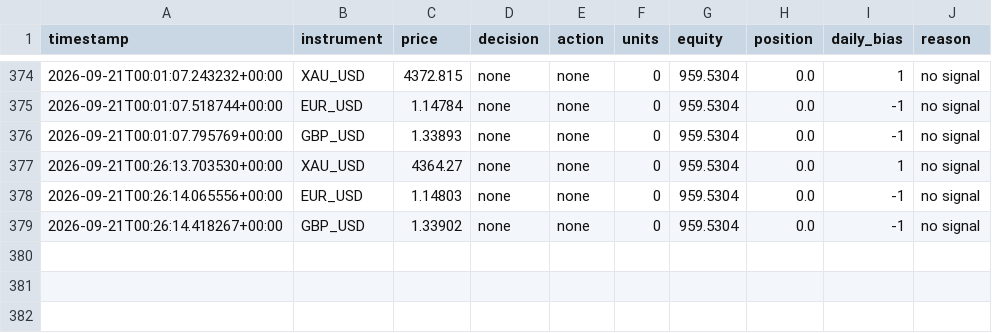
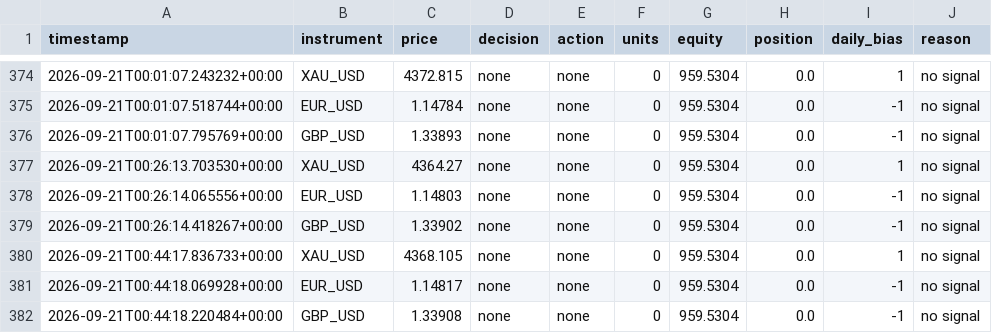
Before and after one commit to takshsheth0901-source/bot-2, a CSV file: bot_activity_v2.csv, drawn as a sheet; only a part is shown, gaps mark what is left out.

```diff
--- a/bot_activity_v2.csv
+++ b/bot_activity_v2.csv
@@ -379 +379,4 @@ timestamp,instrument,price,decision,action,units,equity,position,daily_bias,reas
 2026-09-21T00:26:14.418267+00:00,GBP_USD,1.33902,none,none,0,959.5304,0.0,-1,no signal
+2026-09-21T00:44:17.836733+00:00,XAU_USD,4368.105,none,none,0,959.5304,0.0,1,no signal
+2026-09-21T00:44:18.069928+00:00,EUR_USD,1.14817,none,none,0,959.5304,0.0,-1,no signal
+2026-09-21T00:44:18.220484+00:00,GBP_USD,1.33908,none,none,0,959.5304,0.0,-1,no signal
```
Also changed, not shown: bot_state_v2.csv.
